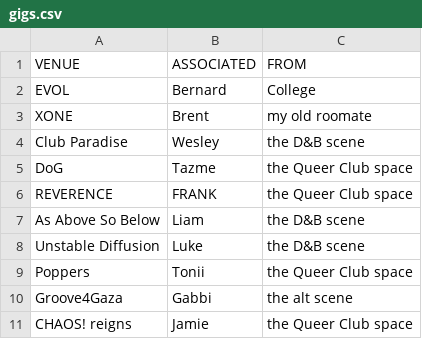
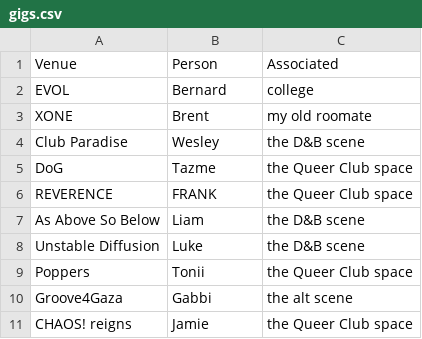
Before and after one commit to 0tanh/CS50P, a CSV file: Lect6/WATCHALONG/gigs.csv, drawn as a sheet.

```diff
--- a/Lect6/WATCHALONG/gigs.csv
+++ b/Lect6/WATCHALONG/gigs.csv
@@ -1,3 +1,3 @@
-VENUE,ASSOCIATED,FROM
-EVOL,Bernard,College
+Venue,Person,Associated
+EVOL,Bernard,college
 XONE,Brent,my old roomate
```
Also changed, not shown: 3 other files.
